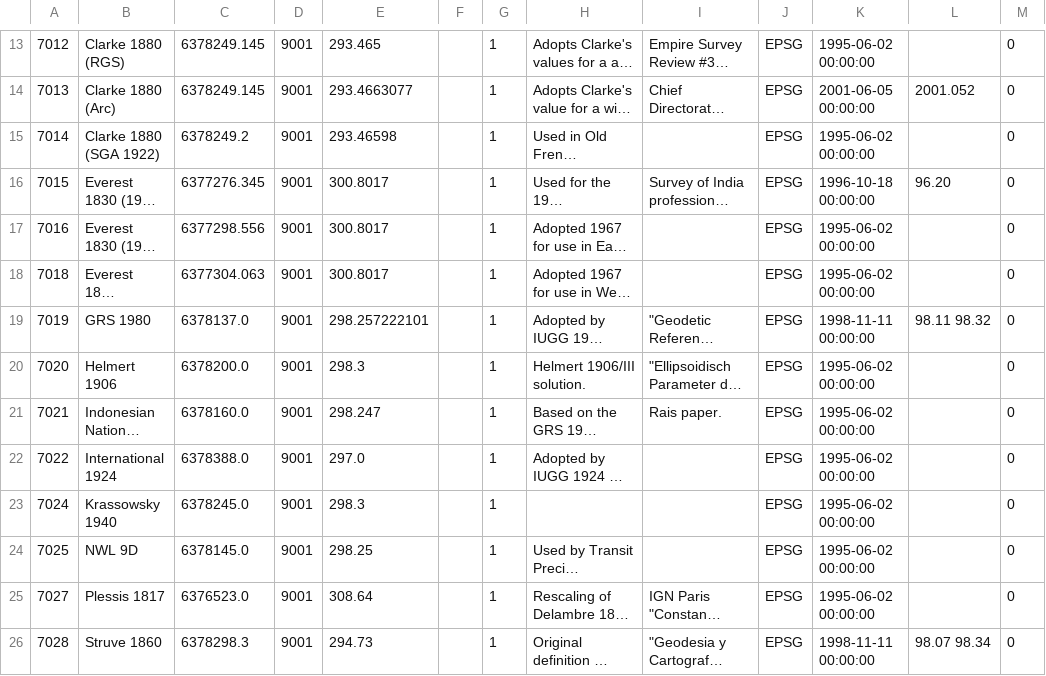
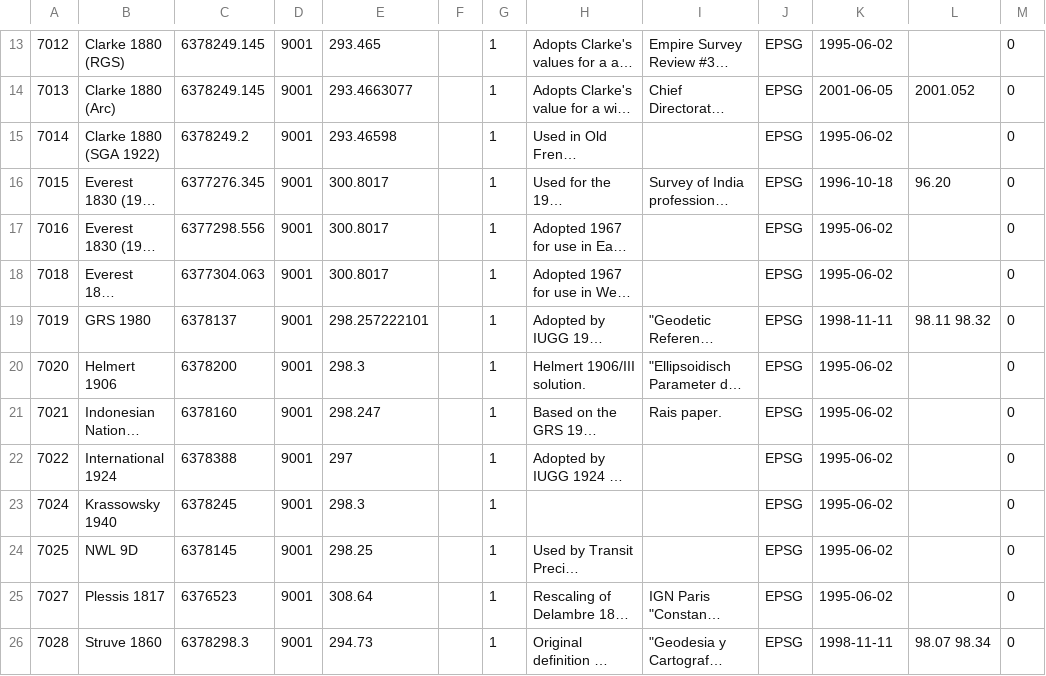
Before and after one commit to rashadkm/grass_cmake, a CSV file: grass/trunk/lib/proj/ellipsoid.csv, drawn as a sheet; only a part is shown, gaps mark what is left out; long unchanged cells end in …; the diff covers the shown part only; the diff names each change by its address in the sheet, - before the commit and + after, or states it on an @@ line.

```diff
--- a/grass/trunk/lib/proj/ellipsoid.csv
+++ b/grass/trunk/lib/proj/ellipsoid.csv
-K13: 1995-06-02 00:00:00
+K13: 1995-06-02
-K14: 2001-06-05 00:00:00
+K14: 2001-06-05
-K15: 1995-06-02 00:00:00
+K15: 1995-06-02
-K16: 1996-10-18 00:00:00
+K16: 1996-10-18
-K17:K18: 1995-06-02 00:00:00
+K17:K18: 1995-06-02
-C19: 6378137.0
+C19: 6378137
-K19: 1998-11-11 00:00:00
+K19: 1998-11-11
-C20: 6378200.0
+C20: 6378200
-K20:K25: 1995-06-02 00:00:00
+K20:K25: 1995-06-02
-C21: 6378160.0
+C21: 6378160
-C22: 6378388.0
+C22: 6378388
-E22: 297.0
+E22: 297
-C23: 6378245.0
+C23: 6378245
-C24: 6378145.0
+C24: 6378145
-C25: 6376523.0
+C25: 6376523
-K26: 1998-11-11 00:00:00
+K26: 1998-11-11
```
Also changed, not shown: 3 added rows, 1 removed row and 55 edited cells elsewhere in this file, grass/trunk/lib/proj/gcs.csv, grass/trunk/lib/proj/unit_of_measure.csv, 3 other files.
